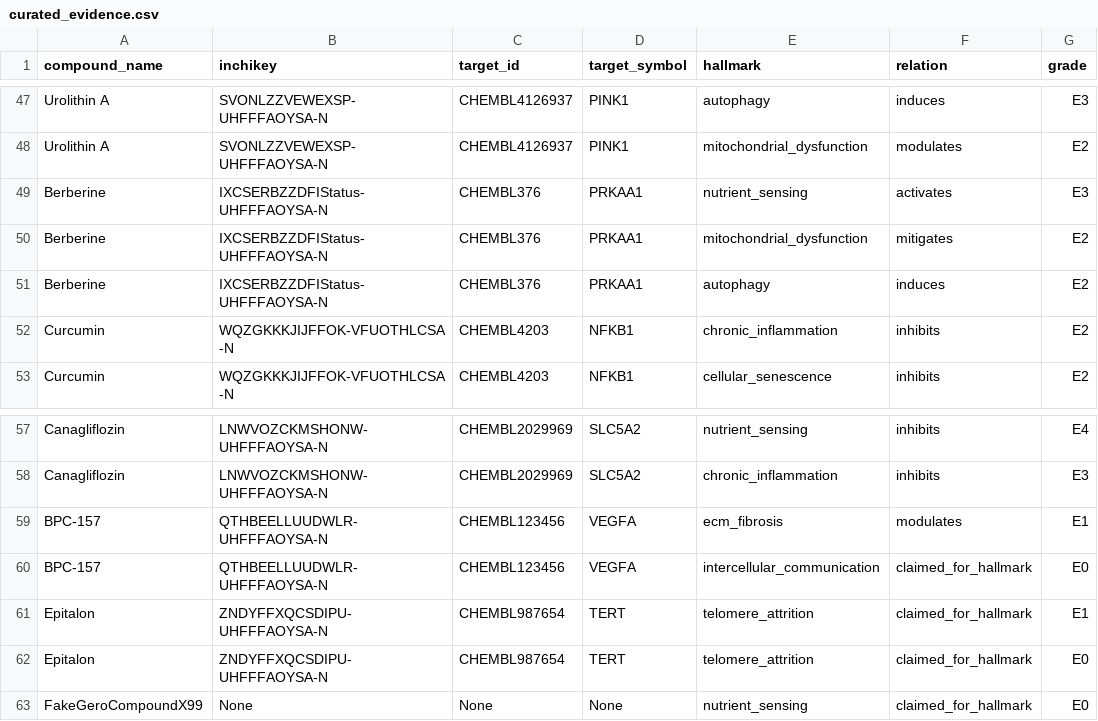
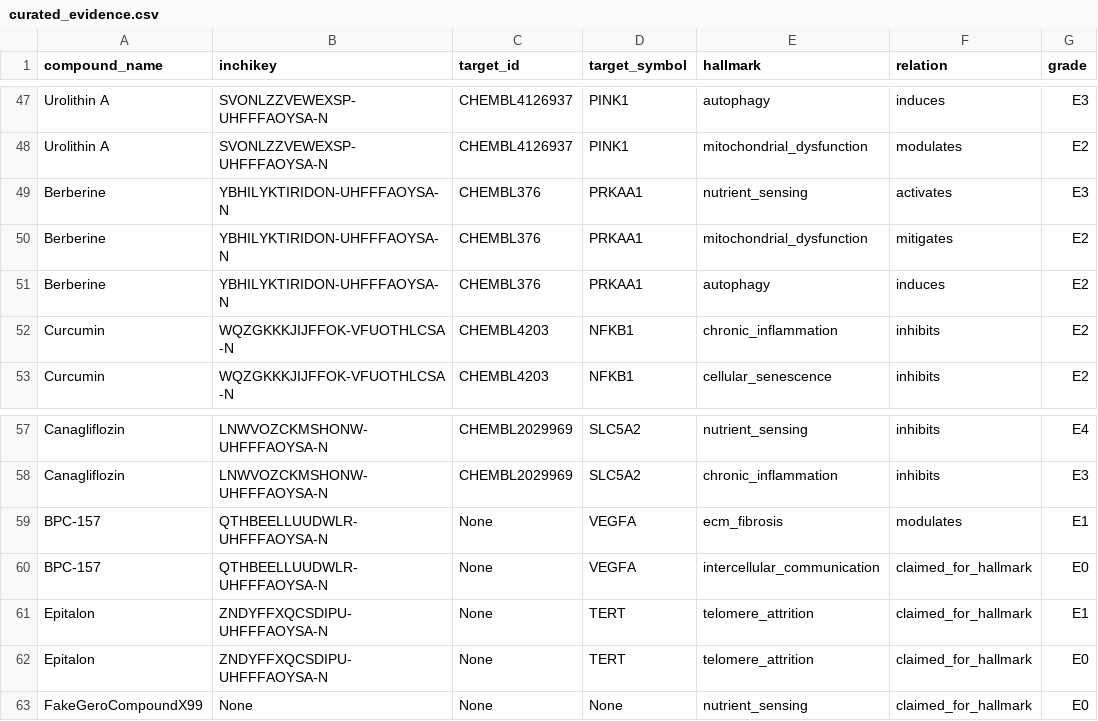
Before and after one commit to dylanstechmann/geroscience-compound-atlas, a CSV file: data/curated/curated_evidence.csv, drawn as a sheet; only a part is shown, gaps mark what is left out; the diff names each change by its address in the sheet, - before the commit and + after, or states it on an @@ line.

Commit message:
fix: address code review findings across benchmark, generator, and curated evidence

```diff
--- a/data/curated/curated_evidence.csv
+++ b/data/curated/curated_evidence.csv
-B49:B51 (inchikey): IXCSERBZZDFIStatus-UHFFFAOYSA-N
+B49:B51 (inchikey): YBHILYKTIRIDON-UHFFFAOYSA-N
-C59:C60 (target_id): CHEMBL123456
+C59:C60 (target_id): None
-C61:C62 (target_id): CHEMBL987654
+C61:C62 (target_id): None
```
Also changed, not shown: 7 other files.
